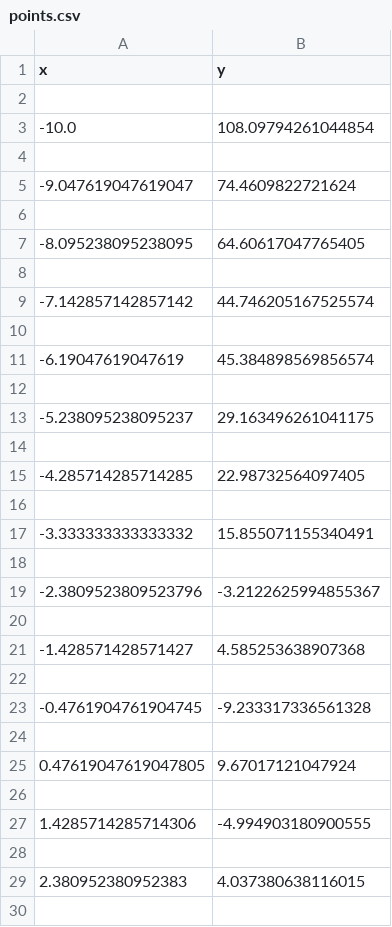
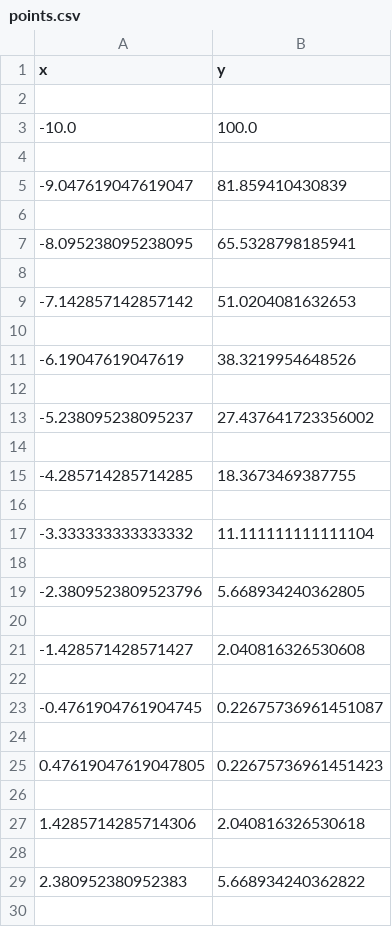
Before and after one commit to NicoSem/Genetic-Algorithm-Curve-Fit, a CSV file: points.csv, drawn as a sheet; only a part is shown; the diff covers the shown part only.

```diff
--- a/points.csv
+++ b/points.csv
@@ -2,29 +2,29 @@ x,y
 
--10.0,108.09794261044854
+-10.0,100.0
 
--9.047619047619047,74.4609822721624
+-9.047619047619047,81.859410430839
 
--8.095238095238095,64.60617047765405
+-8.095238095238095,65.5328798185941
 
--7.142857142857142,44.746205167525574
+-7.142857142857142,51.0204081632653
 
--6.19047619047619,45.384898569856574
+-6.19047619047619,38.3219954648526
 
--5.238095238095237,29.163496261041175
+-5.238095238095237,27.437641723356002
 
--4.285714285714285,22.98732564097405
+-4.285714285714285,18.3673469387755
 
--3.333333333333332,15.855071155340491
+-3.333333333333332,11.111111111111104
 
--2.3809523809523796,-3.2122625994855367
+-2.3809523809523796,5.668934240362805
 
--1.428571428571427,4.585253638907368
+-1.428571428571427,2.040816326530608
 
--0.4761904761904745,-9.233317336561328
+-0.4761904761904745,0.22675736961451087
 
-0.47619047619047805,9.67017121047924
+0.47619047619047805,0.22675736961451423
 
-1.4285714285714306,-4.994903180900555
+1.4285714285714306,2.040816326530618
 
-2.380952380952383,4.037380638116015
+2.380952380952383,5.668934240362822
 
```
Also changed, not shown: 7 edited cells elsewhere in this file, 2 other files.
